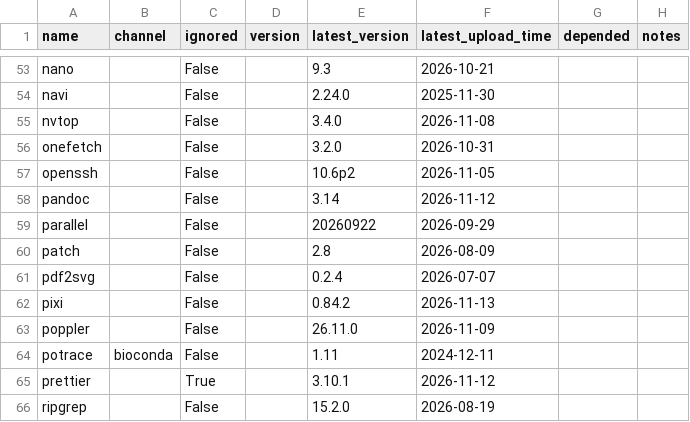
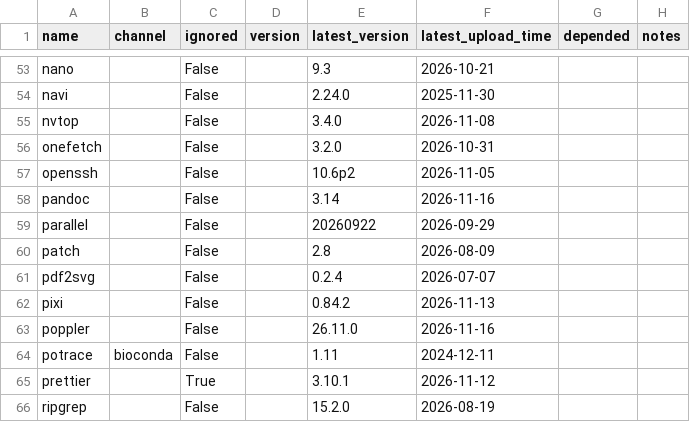
Before and after one commit to ickc/bootstrapping-os-environments, a CSV file: conda/system.csv, drawn as a sheet; only a part is shown, gaps mark what is left out; the diff names each change by its address in the sheet, - before the commit and + after, or states it on an @@ line.

```diff
--- a/conda/system.csv
+++ b/conda/system.csv
-F58 (latest_upload_time): 2026-11-12
+F58 (latest_upload_time): 2026-11-16
-F63 (latest_upload_time): 2026-11-09
+F63 (latest_upload_time): 2026-11-16
```
Also changed, not shown: conda/conda.csv, conda/jupyterlab.csv, 1 other file.
